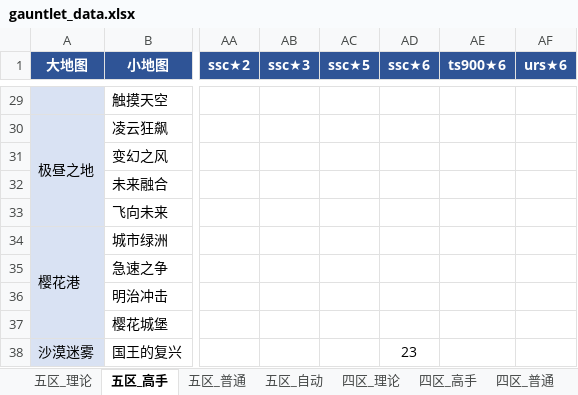
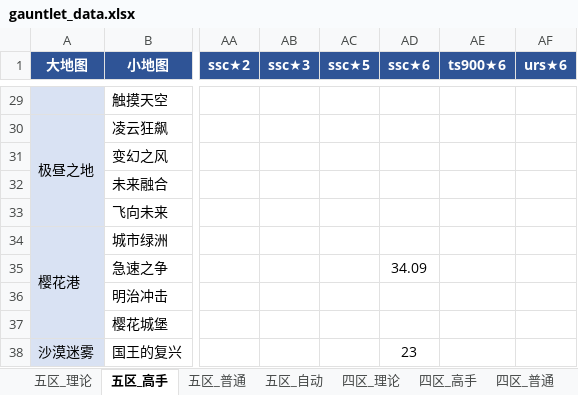
Before and after one commit to Testiphi/MutualExclusionAllocator, an Excel workbook: gauntlet_data.xlsx, sheet 五区_高手, drawn as a sheet; only a part is shown, gaps mark what is left out; values as stored, in another font and other column widths than the file's, no borders; the diff names each change by its address in the sheet, - before the commit and + after, or states it on an @@ line.

```diff
--- a/gauntlet_data.xlsx (sheet 五区_高手)
+++ b/gauntlet_data.xlsx (sheet 五区_高手)
-AD35 (ssc★6): (empty)
+AD35 (ssc★6): 34.09
```
Also changed, not shown: sheet 四区_高手, 1 other file.
